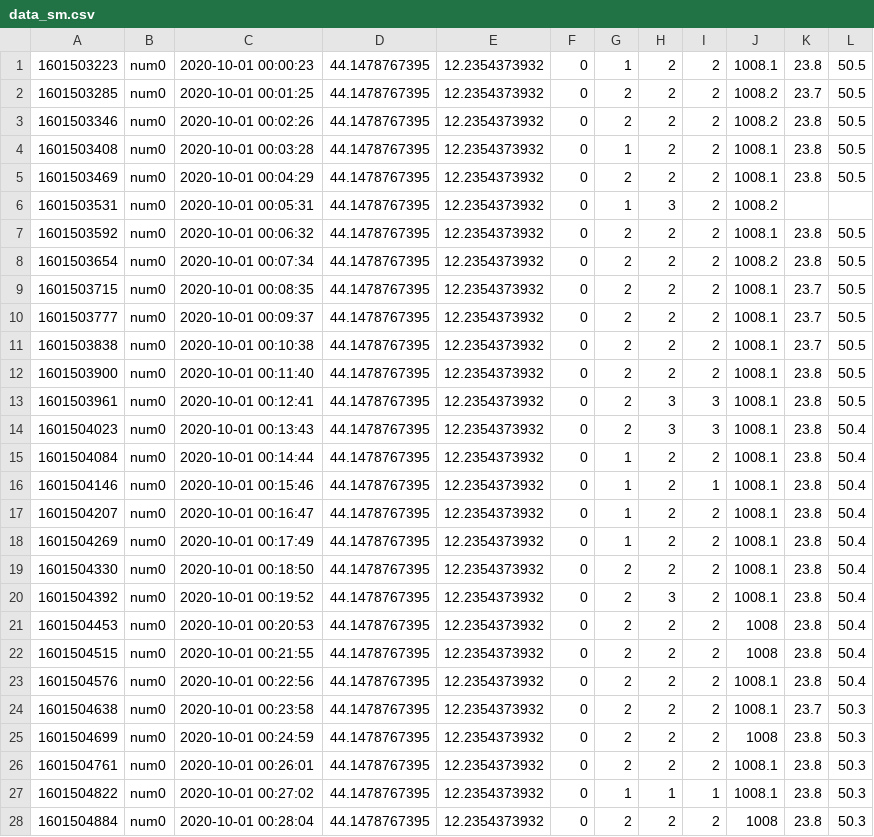
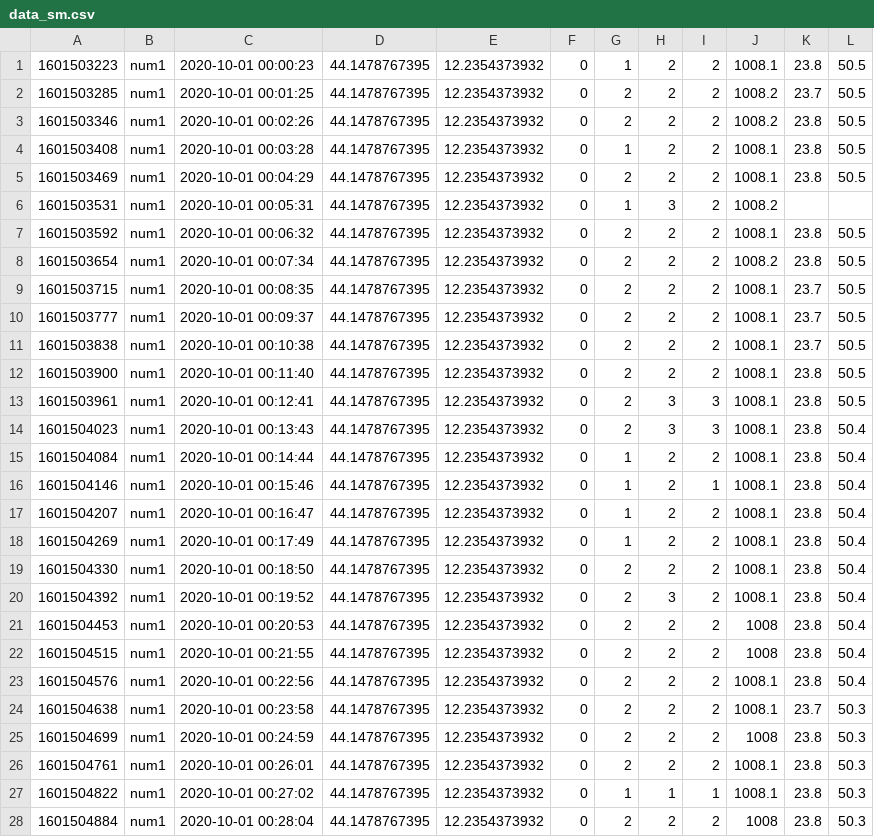
Before and after one commit to Ex10si0n/canarin-dashboard, a CSV file: data_sm.csv, drawn as a sheet; only a part is shown; the diff covers the shown part only.

```diff
--- a/data_sm.csv
+++ b/data_sm.csv
@@ -1,28 +1,28 @@
-1601503223,num0,2020-10-01 00:00:23,44.1478767395,12.2354373932,0,1,2,2,1008.1,23.8,50.5
-1601503285,num0,2020-10-01 00:01:25,44.1478767395,12.2354373932,0,2,2,2,1008.2,23.7,50.5
-1601503346,num0,2020-10-01 00:02:26,44.1478767395,12.2354373932,0,2,2,2,1008.2,23.8,50.5
-1601503408,num0,2020-10-01 00:03:28,44.1478767395,12.2354373932,0,1,2,2,1008.1,23.8,50.5
-1601503469,num0,2020-10-01 00:04:29,44.1478767395,12.2354373932,0,2,2,2,1008.1,23.8,50.5
-1601503531,num0,2020-10-01 00:05:31,44.1478767395,12.2354373932,0,1,3,2,1008.2,,
-1601503592,num0,2020-10-01 00:06:32,44.1478767395,12.2354373932,0,2,2,2,1008.1,23.8,50.5
-1601503654,num0,2020-10-01 00:07:34,44.1478767395,12.2354373932,0,2,2,2,1008.2,23.8,50.5
-1601503715,num0,2020-10-01 00:08:35,44.1478767395,12.2354373932,0,2,2,2,1008.1,23.7,50.5
-1601503777,num0,2020-10-01 00:09:37,44.1478767395,12.2354373932,0,2,2,2,1008.1,23.7,50.5
-1601503838,num0,2020-10-01 00:10:38,44.1478767395,12.2354373932,0,2,2,2,1008.1,23.7,50.5
-1601503900,num0,2020-10-01 00:11:40,44.1478767395,12.2354373932,0,2,2,2,1008.1,23.8,50.5
-1601503961,num0,2020-10-01 00:12:41,44.1478767395,12.2354373932,0,2,3,3,1008.1,23.8,50.5
-1601504023,num0,2020-10-01 00:13:43,44.1478767395,12.2354373932,0,2,3,3,1008.1,23.8,50.4
-1601504084,num0,2020-10-01 00:14:44,44.1478767395,12.2354373932,0,1,2,2,1008.1,23.8,50.4
-1601504146,num0,2020-10-01 00:15:46,44.1478767395,12.2354373932,0,1,2,1,1008.1,23.8,50.4
-1601504207,num0,2020-10-01 00:16:47,44.1478767395,12.2354373932,0,1,2,2,1008.1,23.8,50.4
-1601504269,num0,2020-10-01 00:17:49,44.1478767395,12.2354373932,0,1,2,2,1008.1,23.8,50.4
-1601504330,num0,2020-10-01 00:18:50,44.1478767395,12.2354373932,0,2,2,2,1008.1,23.8,50.4
-1601504392,num0,2020-10-01 00:19:52,44.1478767395,12.2354373932,0,2,3,2,1008.1,23.8,50.4
-1601504453,num0,2020-10-01 00:20:53,44.1478767395,12.2354373932,0,2,2,2,1008,23.8,50.4
-1601504515,num0,2020-10-01 00:21:55,44.1478767395,12.2354373932,0,2,2,2,1008,23.8,50.4
-1601504576,num0,2020-10-01 00:22:56,44.1478767395,12.2354373932,0,2,2,2,1008.1,23.8,50.4
-1601504638,num0,2020-10-01 00:23:58,44.1478767395,12.2354373932,0,2,2,2,1008.1,23.7,50.3
-1601504699,num0,2020-10-01 00:24:59,44.1478767395,12.2354373932,0,2,2,2,1008,23.8,50.3
-1601504761,num0,2020-10-01 00:26:01,44.1478767395,12.2354373932,0,2,2,2,1008.1,23.8,50.3
-1601504822,num0,2020-10-01 00:27:02,44.1478767395,12.2354373932,0,1,1,1,1008.1,23.8,50.3
-1601504884,num0,2020-10-01 00:28:04,44.1478767395,12.2354373932,0,2,2,2,1008,23.8,50.3
+1601503223,num1,2020-10-01 00:00:23,44.1478767395,12.2354373932,0,1,2,2,1008.1,23.8,50.5
+1601503285,num1,2020-10-01 00:01:25,44.1478767395,12.2354373932,0,2,2,2,1008.2,23.7,50.5
+1601503346,num1,2020-10-01 00:02:26,44.1478767395,12.2354373932,0,2,2,2,1008.2,23.8,50.5
+1601503408,num1,2020-10-01 00:03:28,44.1478767395,12.2354373932,0,1,2,2,1008.1,23.8,50.5
+1601503469,num1,2020-10-01 00:04:29,44.1478767395,12.2354373932,0,2,2,2,1008.1,23.8,50.5
+1601503531,num1,2020-10-01 00:05:31,44.1478767395,12.2354373932,0,1,3,2,1008.2,,
+1601503592,num1,2020-10-01 00:06:32,44.1478767395,12.2354373932,0,2,2,2,1008.1,23.8,50.5
+1601503654,num1,2020-10-01 00:07:34,44.1478767395,12.2354373932,0,2,2,2,1008.2,23.8,50.5
+1601503715,num1,2020-10-01 00:08:35,44.1478767395,12.2354373932,0,2,2,2,1008.1,23.7,50.5
+1601503777,num1,2020-10-01 00:09:37,44.1478767395,12.2354373932,0,2,2,2,1008.1,23.7,50.5
+1601503838,num1,2020-10-01 00:10:38,44.1478767395,12.2354373932,0,2,2,2,1008.1,23.7,50.5
+1601503900,num1,2020-10-01 00:11:40,44.1478767395,12.2354373932,0,2,2,2,1008.1,23.8,50.5
+1601503961,num1,2020-10-01 00:12:41,44.1478767395,12.2354373932,0,2,3,3,1008.1,23.8,50.5
+1601504023,num1,2020-10-01 00:13:43,44.1478767395,12.2354373932,0,2,3,3,1008.1,23.8,50.4
+1601504084,num1,2020-10-01 00:14:44,44.1478767395,12.2354373932,0,1,2,2,1008.1,23.8,50.4
+1601504146,num1,2020-10-01 00:15:46,44.1478767395,12.2354373932,0,1,2,1,1008.1,23.8,50.4
+1601504207,num1,2020-10-01 00:16:47,44.1478767395,12.2354373932,0,1,2,2,1008.1,23.8,50.4
+1601504269,num1,2020-10-01 00:17:49,44.1478767395,12.2354373932,0,1,2,2,1008.1,23.8,50.4
+1601504330,num1,2020-10-01 00:18:50,44.1478767395,12.2354373932,0,2,2,2,1008.1,23.8,50.4
+1601504392,num1,2020-10-01 00:19:52,44.1478767395,12.2354373932,0,2,3,2,1008.1,23.8,50.4
+1601504453,num1,2020-10-01 00:20:53,44.1478767395,12.2354373932,0,2,2,2,1008,23.8,50.4
+1601504515,num1,2020-10-01 00:21:55,44.1478767395,12.2354373932,0,2,2,2,1008,23.8,50.4
+1601504576,num1,2020-10-01 00:22:56,44.1478767395,12.2354373932,0,2,2,2,1008.1,23.8,50.4
+1601504638,num1,2020-10-01 00:23:58,44.1478767395,12.2354373932,0,2,2,2,1008.1,23.7,50.3
+1601504699,num1,2020-10-01 00:24:59,44.1478767395,12.2354373932,0,2,2,2,1008,23.8,50.3
+1601504761,num1,2020-10-01 00:26:01,44.1478767395,12.2354373932,0,2,2,2,1008.1,23.8,50.3
+1601504822,num1,2020-10-01 00:27:02,44.1478767395,12.2354373932,0,1,1,1,1008.1,23.8,50.3
+1601504884,num1,2020-10-01 00:28:04,44.1478767395,12.2354373932,0,2,2,2,1008,23.8,50.3
```
Also changed, not shown: 2 edited cells elsewhere in this file, 16 other files.
